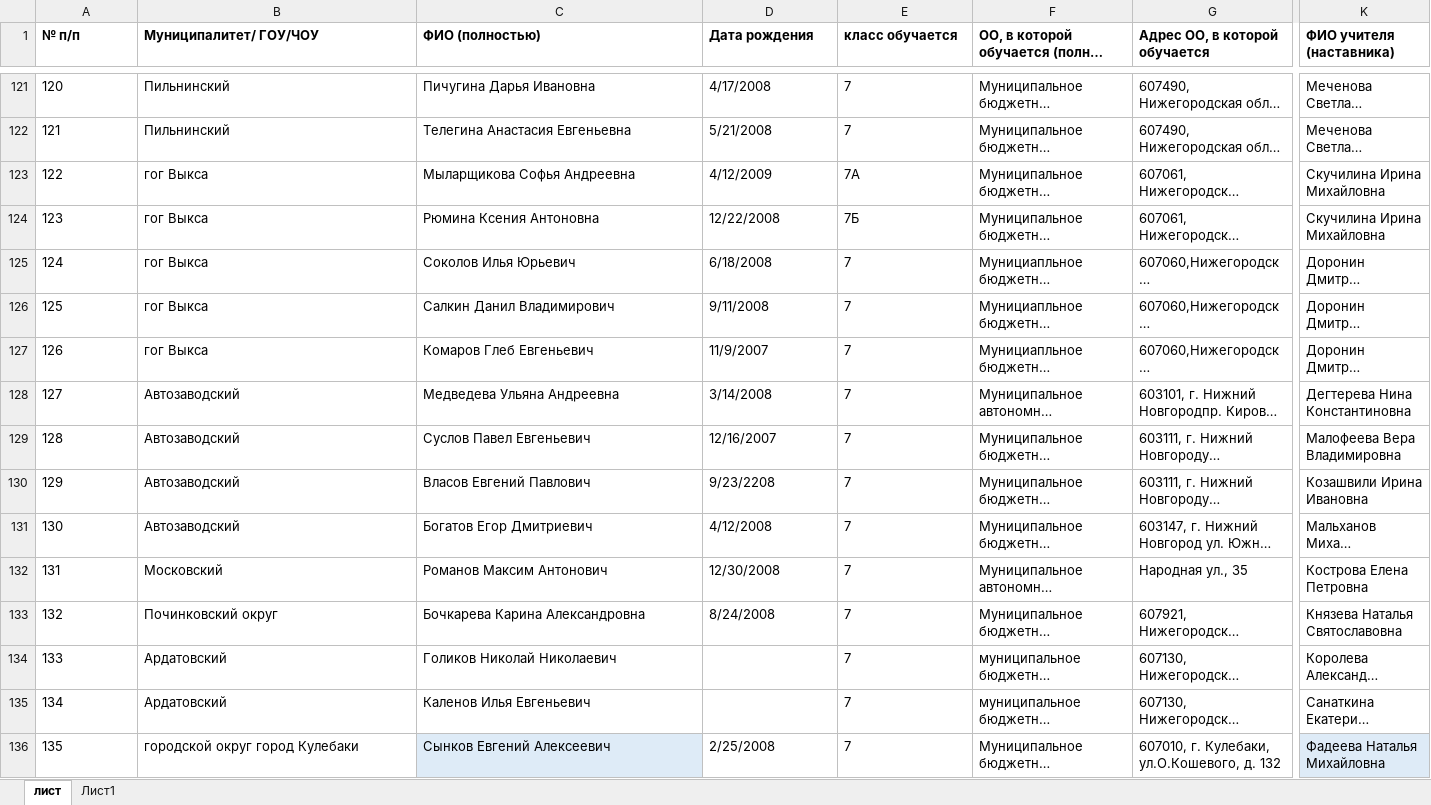
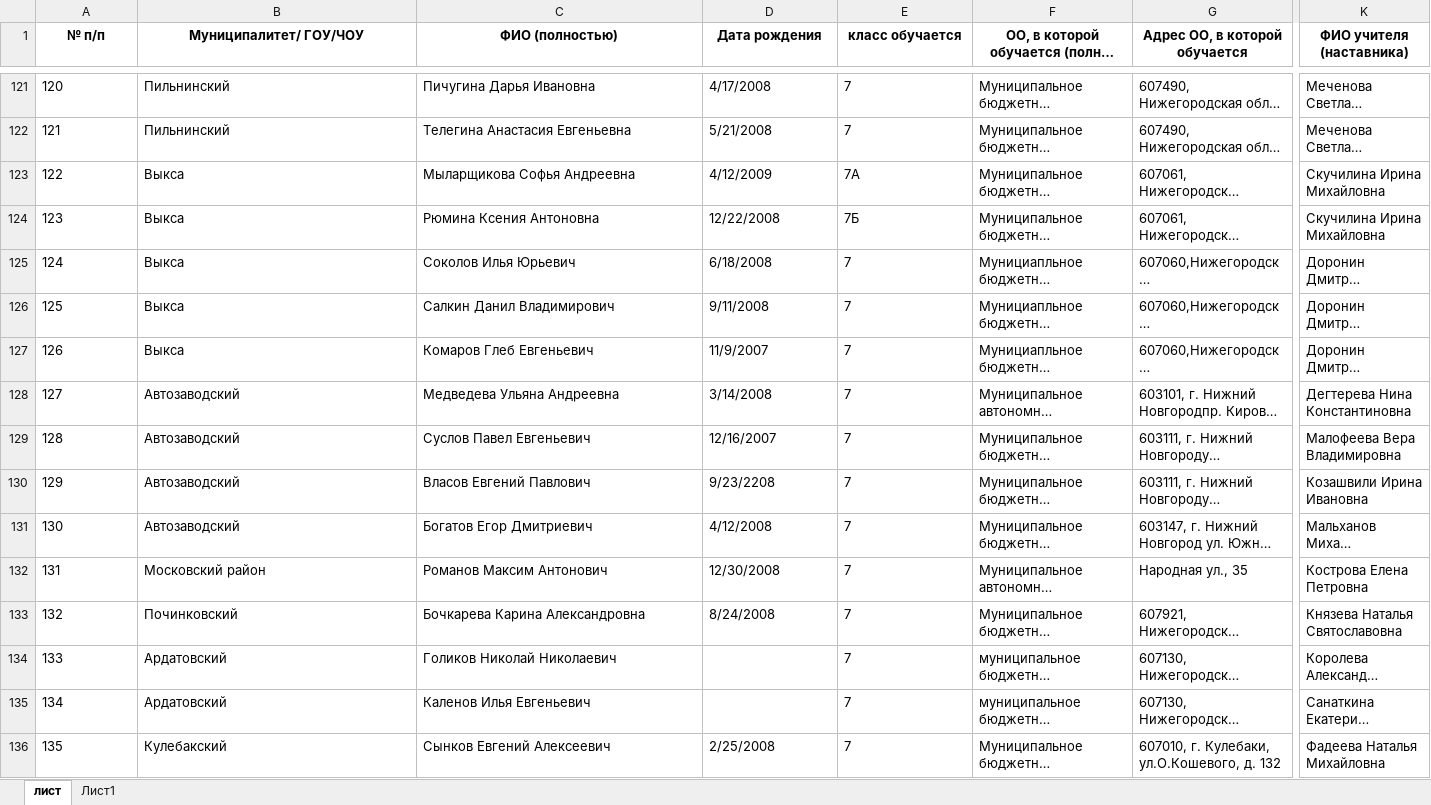
Before and after one commit to raiveder/Excel, an Excel workbook: Ecxel/Таблица.xlsx, sheet лист, drawn as a sheet; only a part is shown, gaps mark what is left out; long unchanged cells end in …; values as stored, in another font and other column widths than the file's, no borders; conditional formats not drawn; the diff covers the shown part only; the diff names each change by its address in the sheet, - before the commit and + after, or states it on an @@ line.

Commit message:
Правка муниципалитета

```diff
--- a/Ecxel/Таблица.xlsx (sheet лист)
+++ b/Ecxel/Таблица.xlsx (sheet лист)
-A1:K1 alignment: left
+A1:K1 alignment: center
-B123:B127 (Муниципалитет/ ГОУ/ЧОУ): гог Выкса
+B123:B127 (Муниципалитет/ ГОУ/ЧОУ): Выкса
-B132 (Муниципалитет/ ГОУ/ЧОУ): Московский
+B132 (Муниципалитет/ ГОУ/ЧОУ): Московский район
-B133 (Муниципалитет/ ГОУ/ЧОУ): Починковский округ
+B133 (Муниципалитет/ ГОУ/ЧОУ): Починковский
-B136 (Муниципалитет/ ГОУ/ЧОУ): городской округ город Кулебаки
+B136 (Муниципалитет/ ГОУ/ЧОУ): Кулебакский
-C136 fill: #DEEBF7
+C136 fill: none
-K136 fill: #DEEBF7
+K136 fill: none
```
Also changed, not shown: 201 edited cells and cell formats elsewhere in this sheet, formulas that keep their value.
